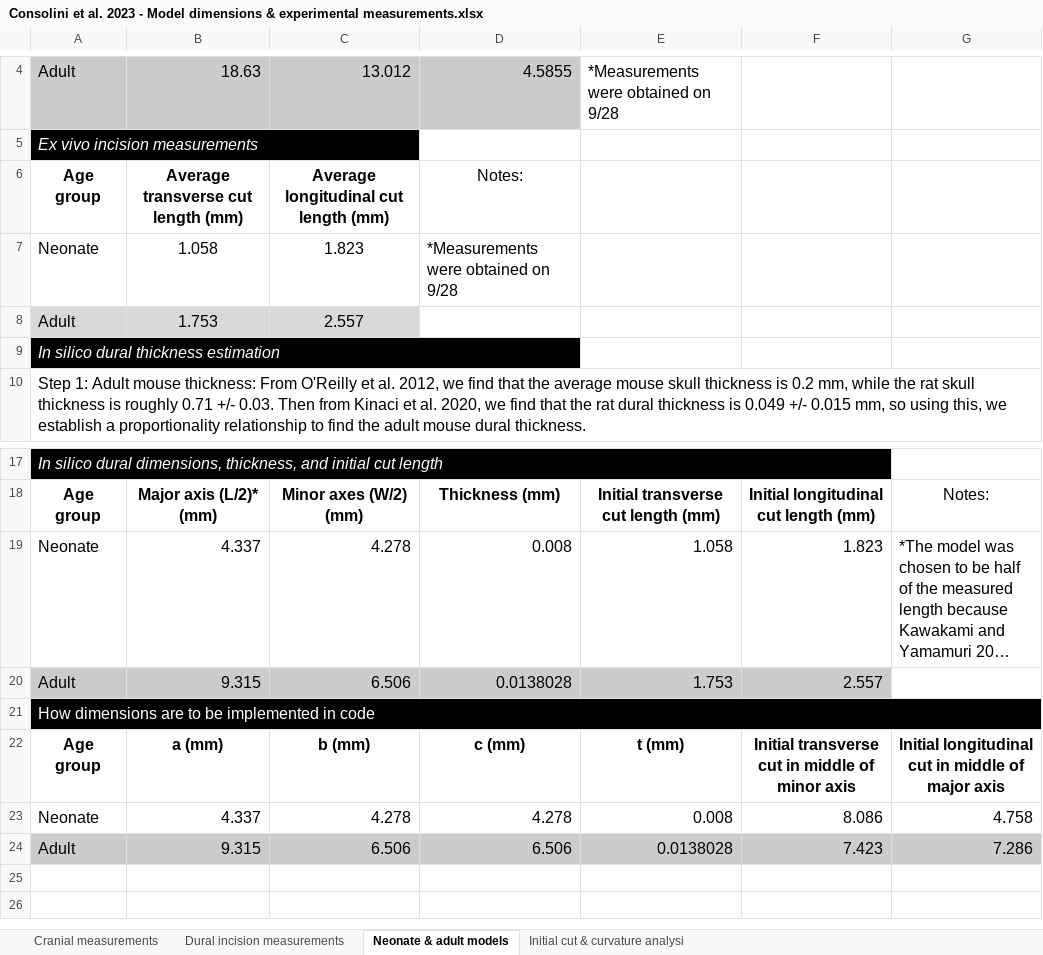
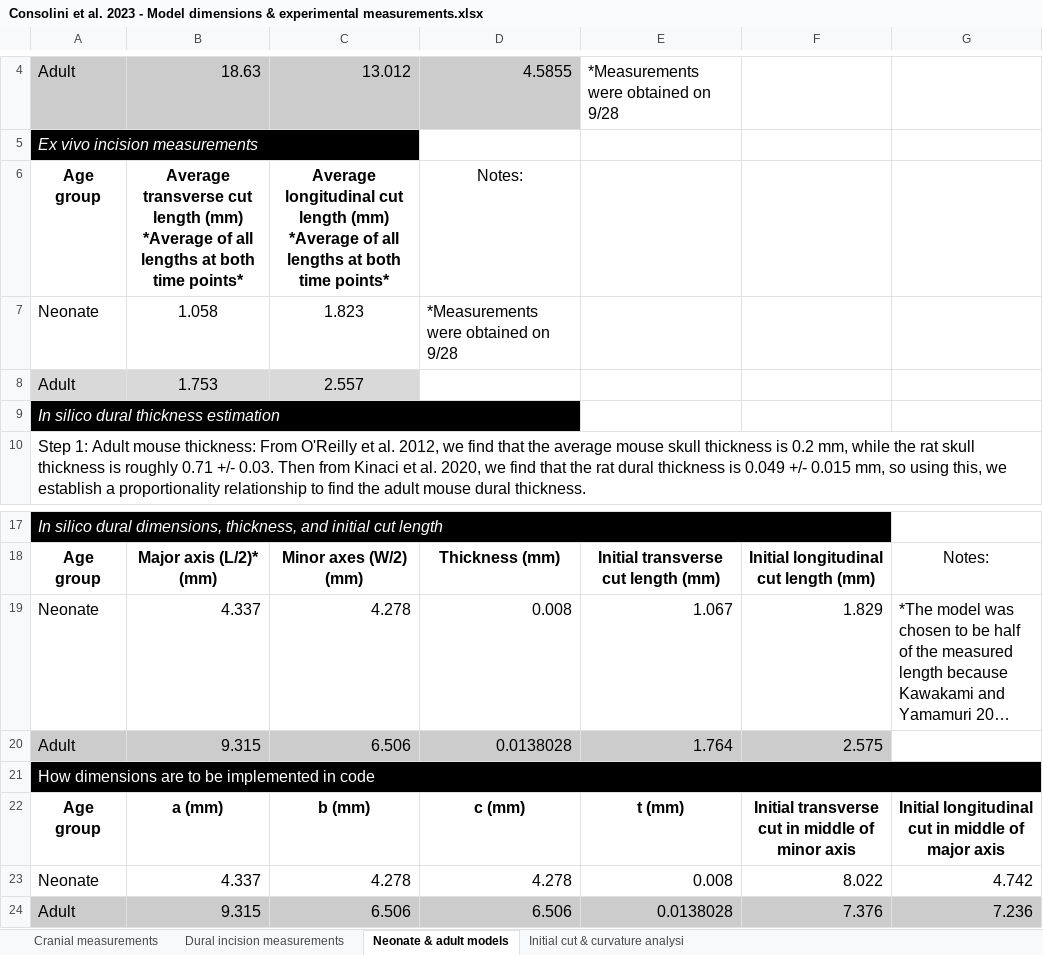
Before and after one commit to mholla/BMMB24, an Excel workbook: experiments/Consolini et al. 2023 - Model dimensions & experimental measurements.xlsx, sheet Neonate & adult models, drawn as a sheet; only a part is shown, gaps mark what is left out; long unchanged cells end in …; values as stored, in another font and other column widths than the file's, no borders; charts and pictures not drawn; the diff names each change by its address in the sheet, - before the commit and + after, or states it on an @@ line.

Commit message:
Slight change in model dimensions
To be consistent with the use of the instantaneous (T=0min) dimensions, I changed the models slightly to use them for the initial cut opening (l_0). So that required slight changes to this and the input files (and thus re-running of the simulations).

```diff
--- a/experiments/Consolini et al. 2023 - Model dimensions & experimental measurements.xlsx (sheet Neonate & adult models)
+++ b/experiments/Consolini et al. 2023 - Model dimensions & experimental measurements.xlsx (sheet Neonate & adult models)
-B6: …length (mm)
+B6: …length (mm) *Average of all lengths at both time points*
-C6: …length (mm)
+C6: …length (mm) *Average of all lengths at both time points*
-E19: 1.058
+E19: 1.067
-F19: 1.823
+F19: 1.829
-E20: 1.753
+E20: 1.764
-F20: 2.557
+F20: 2.575
-F23: 8.086
+F23: 8.022
-G23: 4.758
+G23: 4.742
-F24: 7.423
+F24: 7.376
-G24: 7.286
+G24: 7.236
```
Also changed, not shown: sheet Dural incision measurements, formulas that keep their value, charts or pictures.
